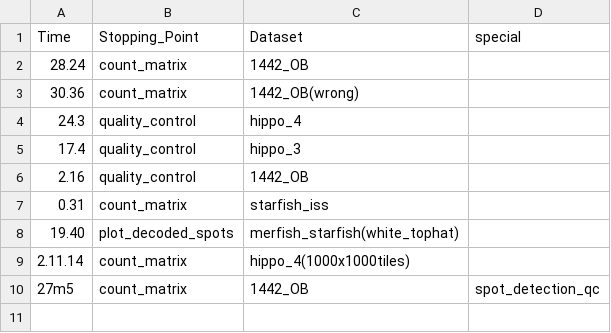
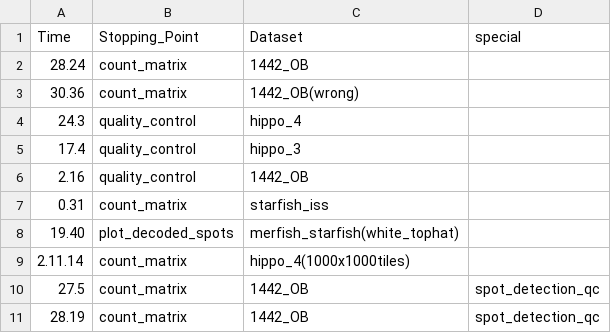
Before and after one commit to sifrimlab/ST-nextflow-pipeline, a CSV file: stats/runtime.csv, drawn as a sheet.

```diff
--- a/stats/runtime.csv
+++ b/stats/runtime.csv
@@ -9,2 +9,3 @@ Time, Stopping_Point, Dataset, special
 2.11.14, count_matrix, hippo_4(1000x1000tiles),
-27m5,count_matrix,1442_OB,spot_detection_qc
+27.5,count_matrix,1442_OB,spot_detection_qc
+28.19,count_matrix,1442_OB,spot_detection_qc
```
Also changed, not shown: 4 other files.
